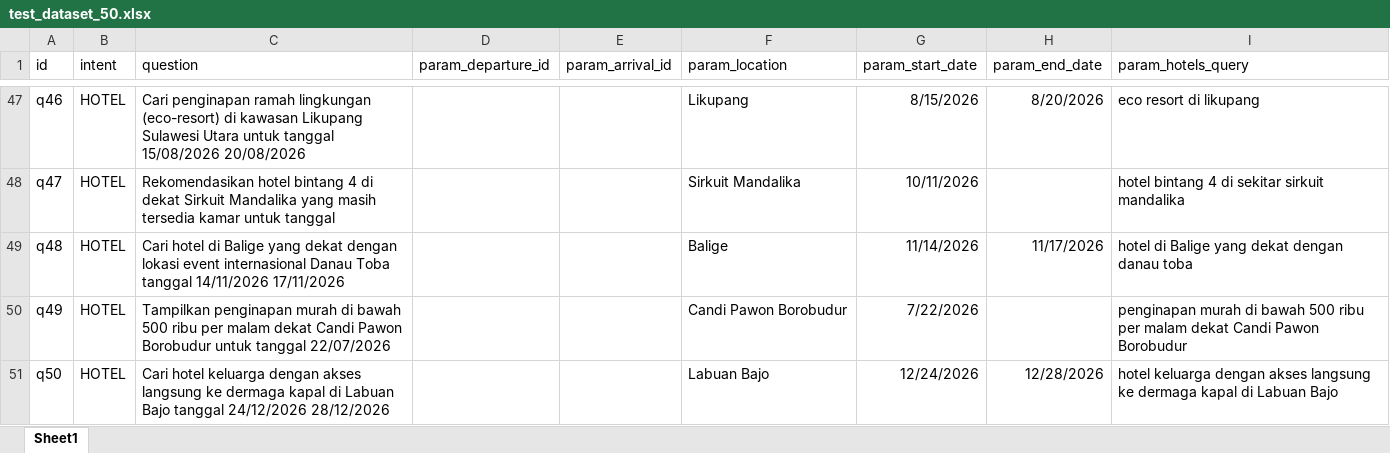
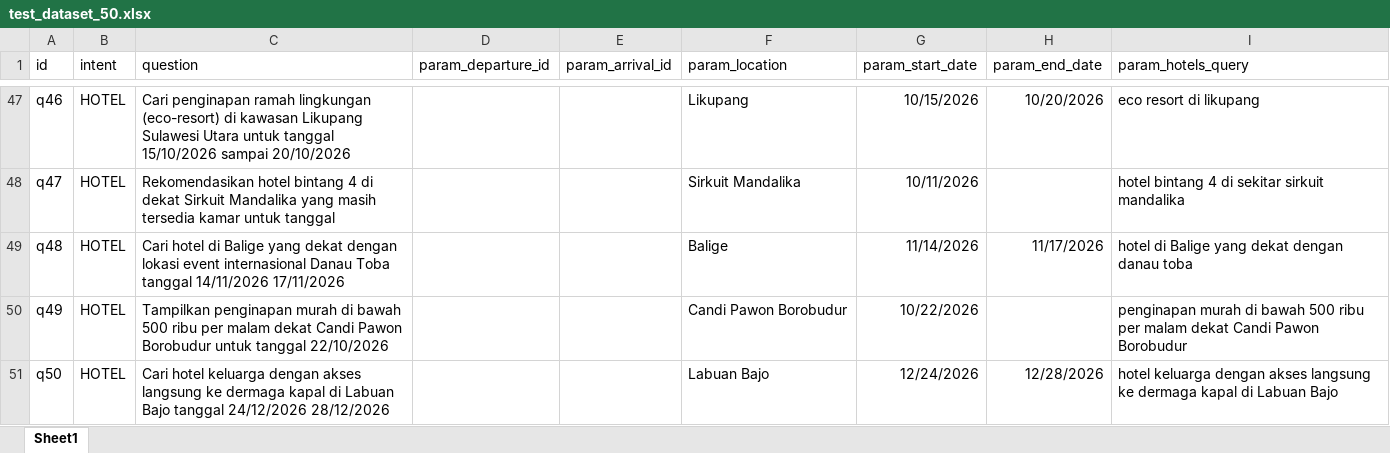
Before and after one commit to nichonicoo/TravelPlannerLLMRAGMCP, an Excel workbook: evals/1_inputs/excel/test_dataset_50.xlsx, sheet Sheet1, drawn as a sheet; only a part is shown, gaps mark what is left out; values as stored, in another font and other column widths than the file's, no borders; the diff covers the shown part only; the diff names each change by its address in the sheet, - before the commit and + after, or states it on an @@ line.

Commit message:
Upadate date on dataset

```diff
--- a/evals/1_inputs/excel/test_dataset_50.xlsx (sheet Sheet1)
+++ b/evals/1_inputs/excel/test_dataset_50.xlsx (sheet Sheet1)
-C47 (question): …untuk tanggal 15/08/2026 20/08/2026
+C47 (question): …untuk tanggal 15/10/2026 sampai 20/10/2026
-G47 (param_start_date): 8/15/2026
+G47 (param_start_date): 10/15/2026
-H47 (param_end_date): 8/20/2026
+H47 (param_end_date): 10/20/2026
-C50 (question): …untuk tanggal 22/07/2026
+C50 (question): …untuk tanggal 22/10/2026
-G50 (param_start_date): 7/22/2026
+G50 (param_start_date): 10/22/2026
```
Also changed, not shown: 32 edited cells elsewhere in this sheet.
